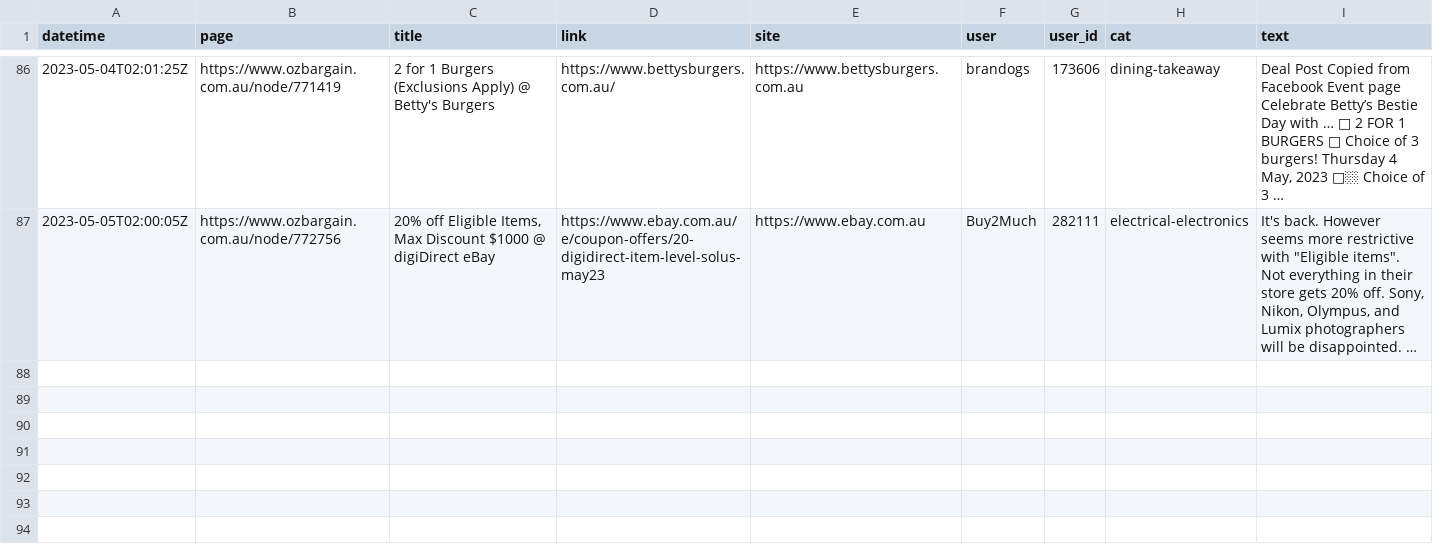
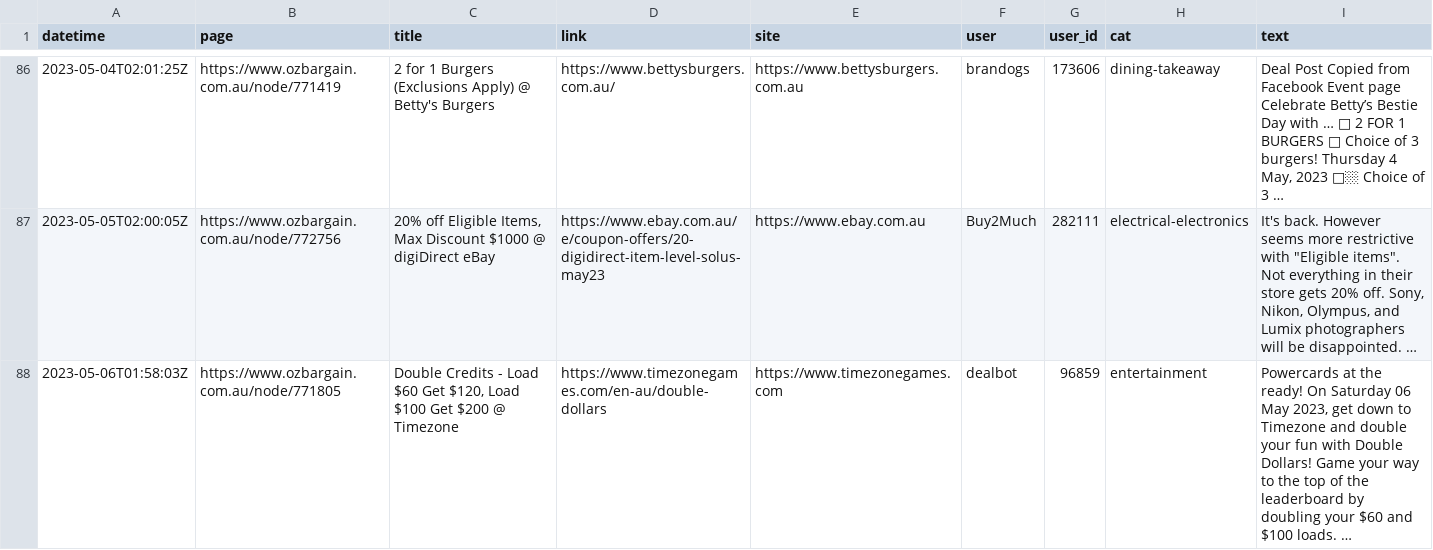
Before and after one commit to ntworthk/car-loans, a CSV file: data/scraped_ob.csv, drawn as a sheet; only a part is shown, gaps mark what is left out; the diff names each change by its address in the sheet, - before the commit and + after, or states it on an @@ line.

Commit message:
refreshing data

```diff
--- a/data/scraped_ob.csv
+++ b/data/scraped_ob.csv
+row 88: 2023-05-06T01:58:03Z | https://www.ozbargain.com.au/node/771805 | Double Credits - Load $60 Get $120, Load $100 Get $200 @ Timezone | https://www.timezonegames.com/en-au/double-dollars | https://www.timezonegames.com | dealbot | 96859 | entertainment | Powercards at the ready! On Saturday 06 May 2023, get down to Timezone and double your fun with Double Dollars! Game your way to the top of the leaderboard by doubling your $60 and $100 loads. …
```
Also changed, not shown: 4 other files.
